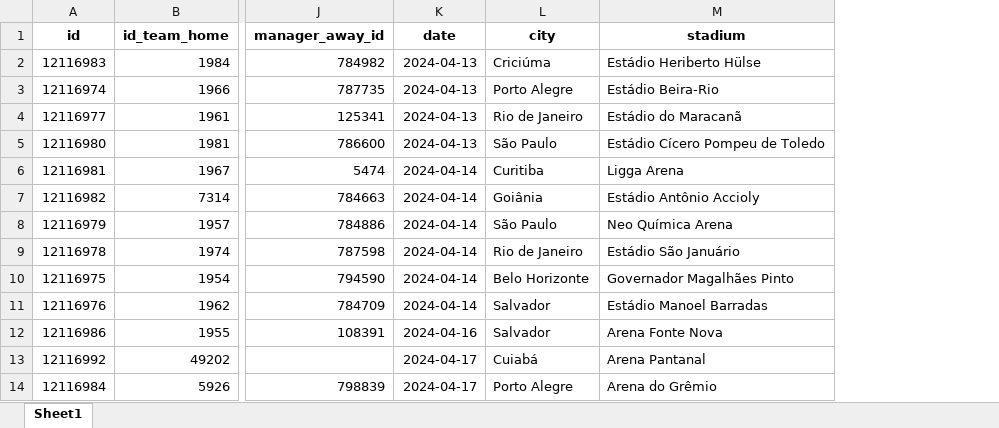
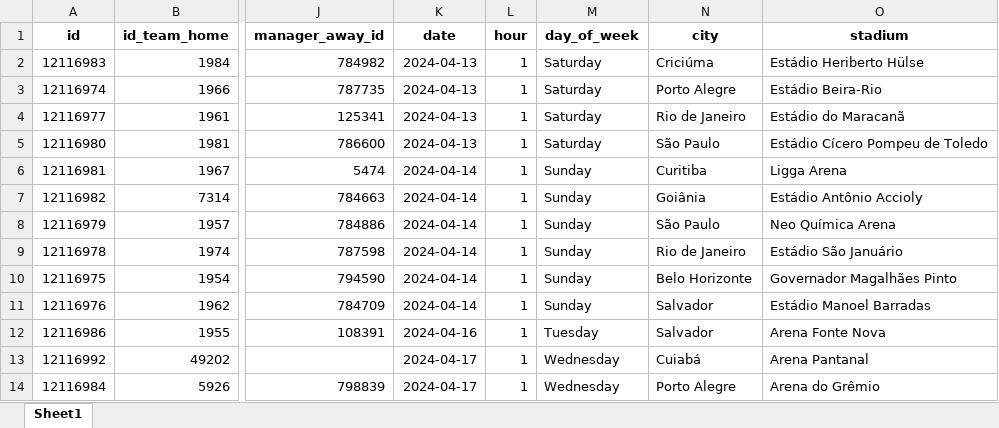
Before and after one commit to pjoao266/sofascoreBR, an Excel workbook: data/matches.xlsx, sheet Sheet1, drawn as a sheet; only a part is shown, gaps mark what is left out; values as stored, in another font and other column widths than the file's, no borders; the diff names each change by its address in the sheet, - before the commit and + after, or states it on an @@ line.

```diff
--- a/data/matches.xlsx (sheet Sheet1)
+++ b/data/matches.xlsx (sheet Sheet1)
+column L (hour), rows 2-14: all 1
+column M (day_of_week), rows 2-14: Saturday | Saturday | Saturday | Saturday | Sunday | Sunday | Sunday | Sunday | Sunday | Sunday | Tuesday | Wednesday | Wednesday
```
Also changed, not shown: data/goal_match.xlsx, data/manager.xlsx, 10 other files.
